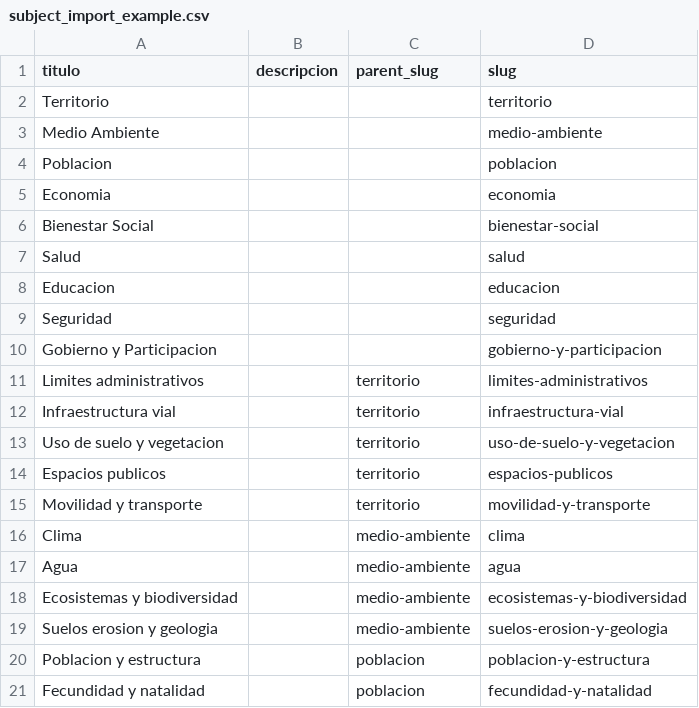
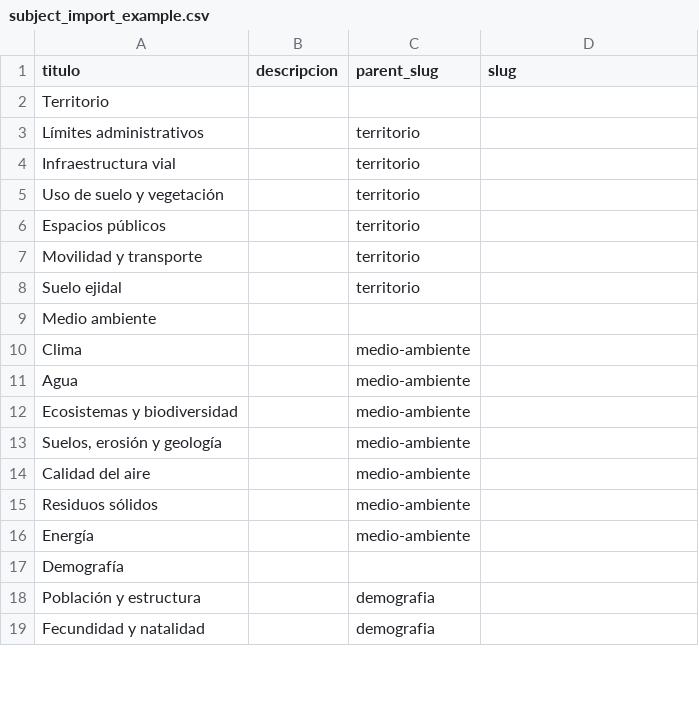
Before and after one commit to iieg-oficial/sitio2026, a CSV file: api/scripts/examples/subject_import_example.csv, drawn as a sheet; only a part is shown; the diff covers the shown part only.

```diff
--- a/api/scripts/examples/subject_import_example.csv
+++ b/api/scripts/examples/subject_import_example.csv
@@ -1,21 +1,19 @@
 titulo,descripcion,parent_slug,slug
-Territorio,,,territorio
-Medio Ambiente,,,medio-ambiente
-Poblacion,,,poblacion
-Economia,,,economia
-Bienestar Social,,,bienestar-social
-Salud,,,salud
-Educacion,,,educacion
-Seguridad,,,seguridad
-Gobierno y Participacion,,,gobierno-y-participacion
-Limites administrativos,,territorio,limites-administrativos
-Infraestructura vial,,territorio,infraestructura-vial
-Uso de suelo y vegetacion,,territorio,uso-de-suelo-y-vegetacion
-Espacios publicos,,territorio,espacios-publicos
-Movilidad y transporte,,territorio,movilidad-y-transporte
-Clima,,medio-ambiente,clima
-Agua,,medio-ambiente,agua
-Ecosistemas y biodiversidad,,medio-ambiente,ecosistemas-y-biodiversidad
-Suelos erosion y geologia,,medio-ambiente,suelos-erosion-y-geologia
-Poblacion y estructura,,poblacion,poblacion-y-estructura
-Fecundidad y natalidad,,poblacion,fecundidad-y-natalidad
+Territorio,,,
+Límites administrativos,,territorio,
+Infraestructura vial,,territorio,
+Uso de suelo y vegetación,,territorio,
+Espacios públicos,,territorio,
+Movilidad y transporte,,territorio,
+Suelo ejidal,,territorio,
+Medio ambiente,,,
+Clima,,medio-ambiente,
+Agua,,medio-ambiente,
+Ecosistemas y biodiversidad,,medio-ambiente,
+"Suelos, erosión y geología",,medio-ambiente,
+Calidad del aire,,medio-ambiente,
+Residuos sólidos,,medio-ambiente,
+Energía,,medio-ambiente,
+Demografía,,,
+Población y estructura,,demografia,
+Fecundidad y natalidad,,demografia,
```
Also changed, not shown: 41 added rows, 7 removed rows and 34 edited cells elsewhere in this file, api/scripts/examples/directorio_import_example.csv, api/scripts/examples/docs_iieg_import_example.csv, 6 other files.
